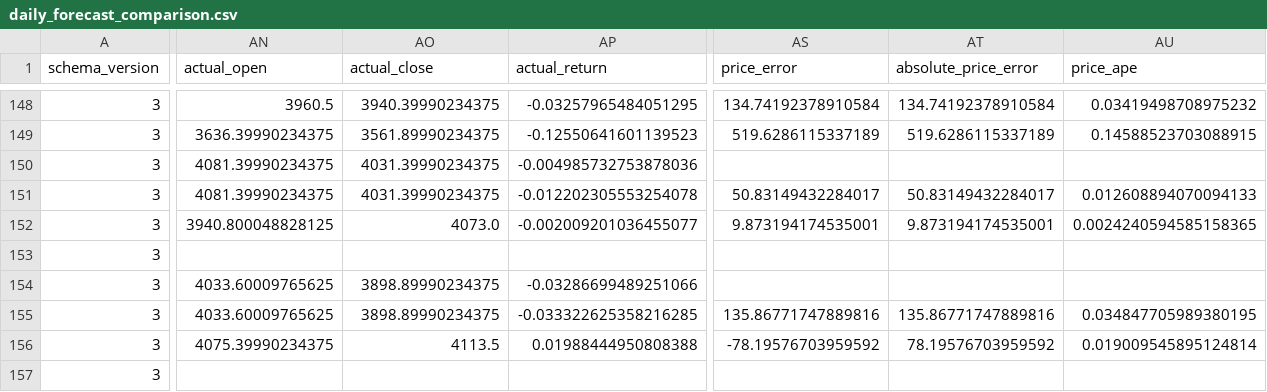
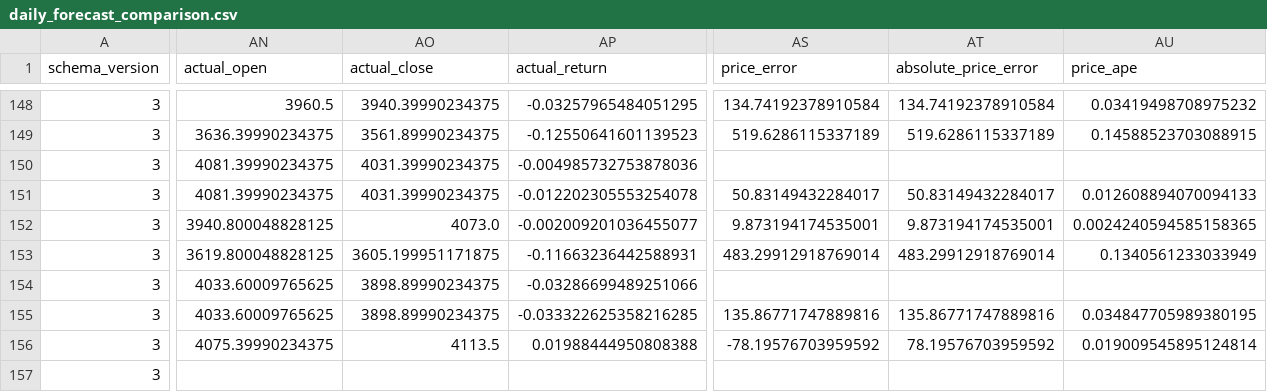
Before and after one commit to namyikim/predict_stock, a CSV file: forecast_history/gold/daily_forecast_comparison.csv, drawn as a sheet; only a part is shown, gaps mark what is left out; the diff covers the shown part only; the diff names each change by its address in the sheet, - before the commit and + after, or states it on an @@ line.

```diff
--- a/forecast_history/gold/daily_forecast_comparison.csv
+++ b/forecast_history/gold/daily_forecast_comparison.csv
-AN153 (actual_open): (empty)
+AN153 (actual_open): 3619.800048828125
-AO153 (actual_close): (empty)
+AO153 (actual_close): 3605.199951171875
-AP153 (actual_return): (empty)
+AP153 (actual_return): -0.11663236442588931
-AS153 (price_error): (empty)
+AS153 (price_error): 483.29912918769014
-AT153 (absolute_price_error): (empty)
+AT153 (absolute_price_error): 483.29912918769014
-AU153 (price_ape): (empty)
+AU153 (price_ape): 0.1340561233033949
```
Also changed, not shown: 5 edited cells elsewhere in this file, forecast_history/gold/forecast_accuracy_summary.csv, forecast_history/gold/forecast_log.csv, 4 other files.
